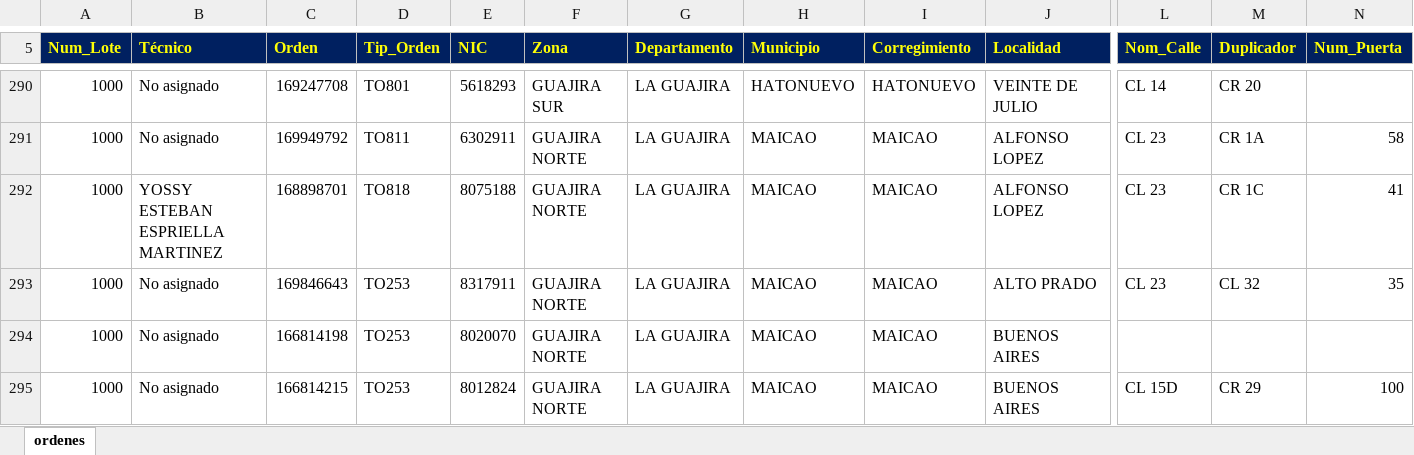
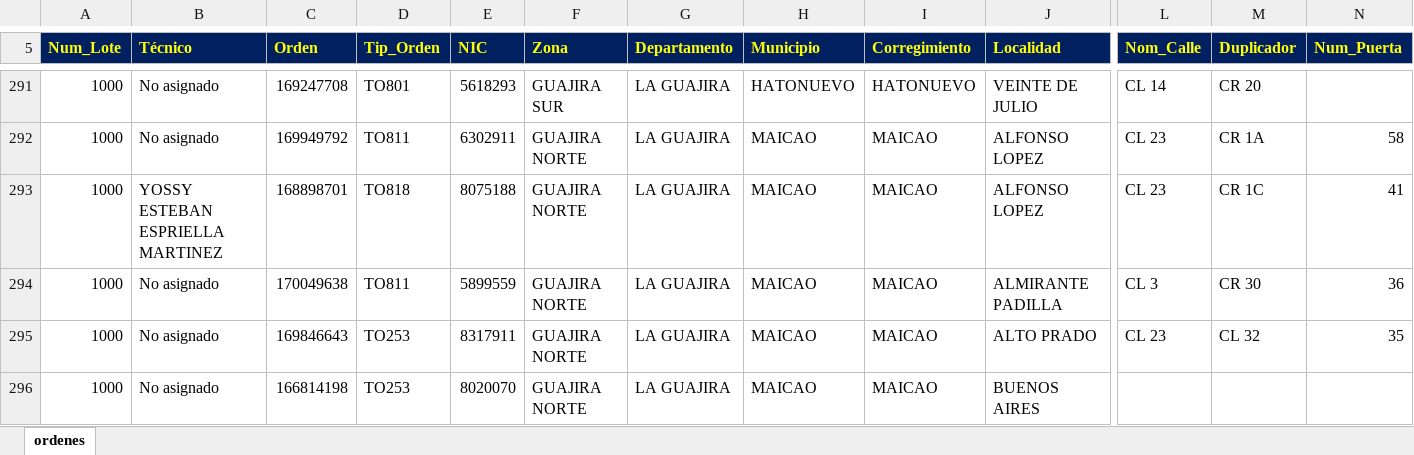
Before and after one commit to vikano27-debug/Dashboard_ING_VOA_Guajira, an Excel workbook: siprem_latest.xlsx, sheet ordenes, drawn as a sheet; only a part is shown, gaps mark what is left out; the shorter side is filled out with more unchanged rows; values as stored, in another font and other column widths than the file's, no borders; rows hold the shown columns only; the diff covers the shown part only; the diff names each change by its address in the sheet, - before the commit and + after, or states it on an @@ line.

Commit message:
Actualizacion automatica SIPREM y Casuistica GUAJIRA

```diff
--- a/siprem_latest.xlsx (sheet ordenes)
+++ b/siprem_latest.xlsx (sheet ordenes)
+row 294: 1000 | No asignado | 170049638 | TO811 | 5899559 | GUAJIRA NORTE | LA GUAJIRA | MAICAO | MAICAO | ALMIRANTE PADILLA | CL 3 | CR 30 | 36
```
Also changed, not shown: 5 added rows, 7 removed rows and 11 edited cells elsewhere in this sheet.
